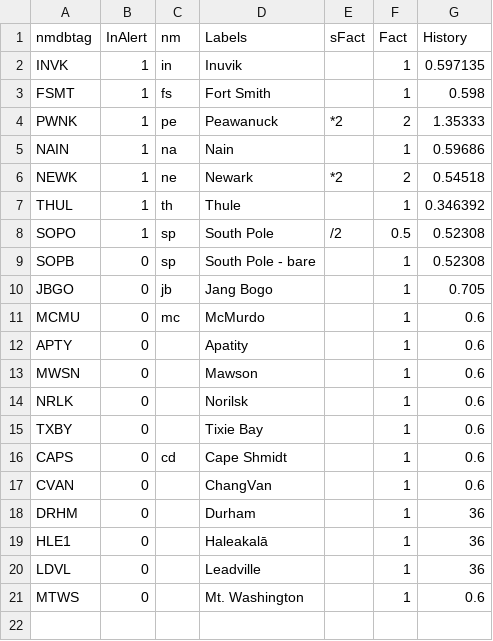
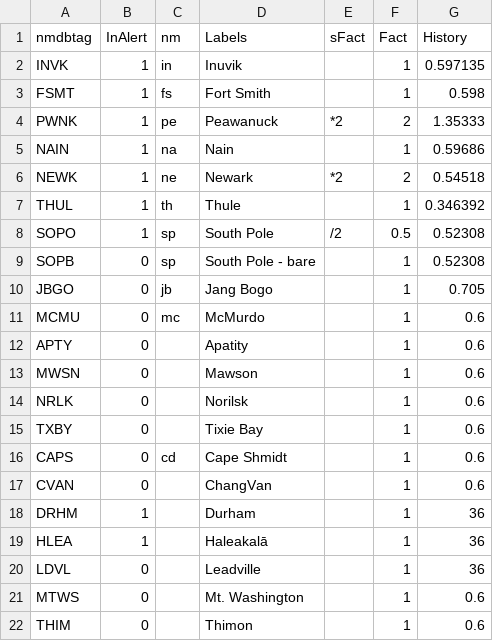
Before and after one commit to Neutron-Monitor-GLE/Make_GLEAlarm, a CSV file: NMStations.csv, drawn as a sheet.

```diff
--- a/NMStations.csv
+++ b/NMStations.csv
@@ -17,5 +17,6 @@ CAPS,0,cd,Cape Shmidt, ,1,0.6
 CVAN,0,,ChangVan, ,1,0.6
-DRHM,0,,Durham, ,1,36
-HLE1,0,,Haleakalā, ,1,36
+DRHM,1,,Durham, ,1,36
+HLEA,1,,Haleakalā, ,1,36
 LDVL,0,,Leadville, ,1,36
 MTWS,0,,Mt. Washington, ,1,0.6
+THIM,0,,Thimon, ,1,0.6
```
Also changed, not shown: 1 other file.
